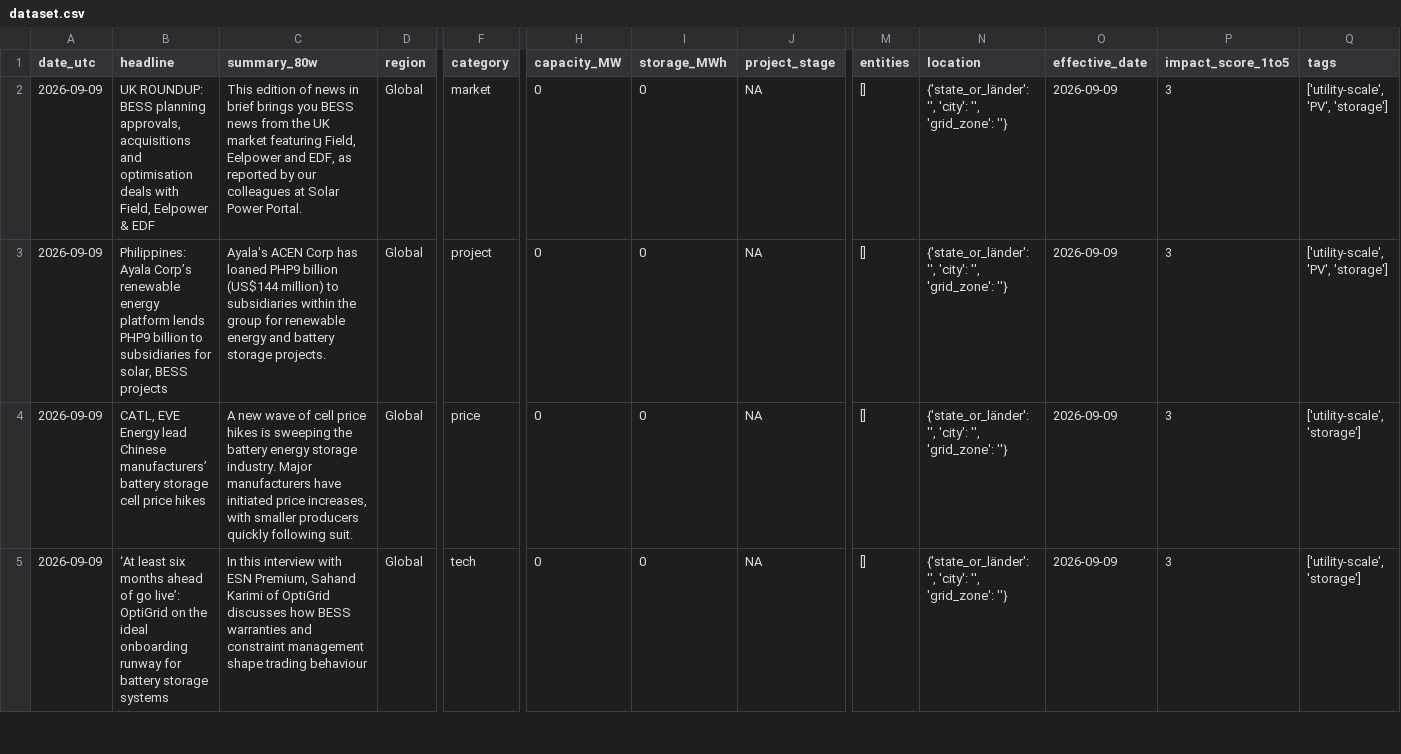
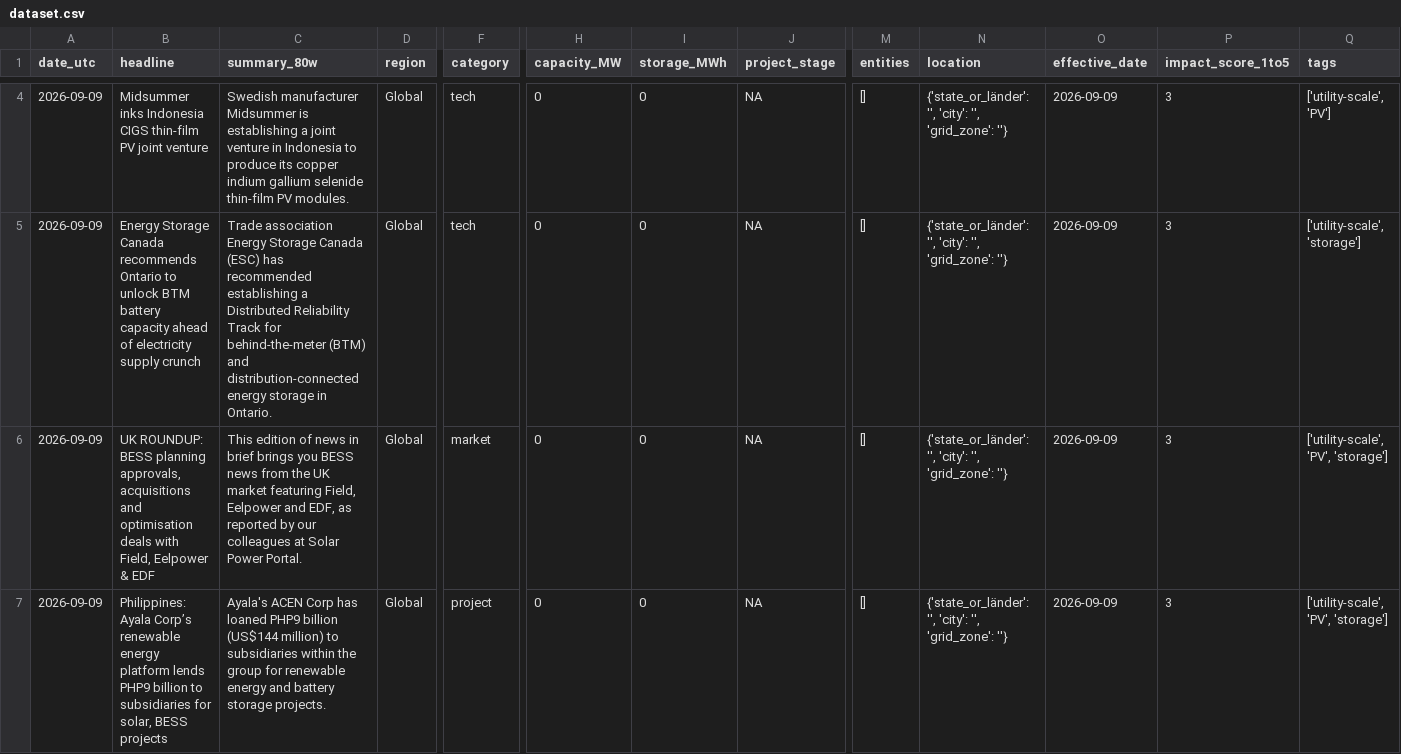
Before and after one commit to Kherde/Global-PV-BESS-Intelligence-Hub-DE-IN-EU-, a CSV file: docs/dataset.csv, drawn as a sheet; only a part is shown, gaps mark what is left out; the shorter side is filled out with more unchanged rows; rows hold the shown columns only; the diff covers the shown part only; the diff names each change by its address in the sheet, - before the commit and + after, or states it on an @@ line.

```diff
--- a/docs/dataset.csv
+++ b/docs/dataset.csv
+row 4: 2026-09-09 | Midsummer inks Indonesia CIGS thin-film PV joint venture | Swedish manufacturer Midsummer is establishing a joint venture in Indonesia to produce its copper indium gallium selenide thin-film PV modules. | Global | tech | 0 | 0 | NA | [] | {'state_or_länder': '', 'city': '', 'grid_zone': ''} | 2026-09-09 | 3 | ['utility-scale', 'PV']
+row 5: 2026-09-09 | Energy Storage Canada recommends Ontario to unlock BTM battery capacity ahead of electricity supply crunch | Trade association Energy Storage Canada (ESC) has recommended establishing a Distributed Reliability Track for behind-the-meter (BTM) and distribution-connected energy storage in Ontario. | Global | tech | 0 | 0 | NA | [] | {'state_or_länder': '', 'city': '', 'grid_zone': ''} | 2026-09-09 | 3 | ['utility-scale', 'storage']
```
Also changed, not shown: 2 added rows and 4 removed rows elsewhere in this file, 1 other file.
